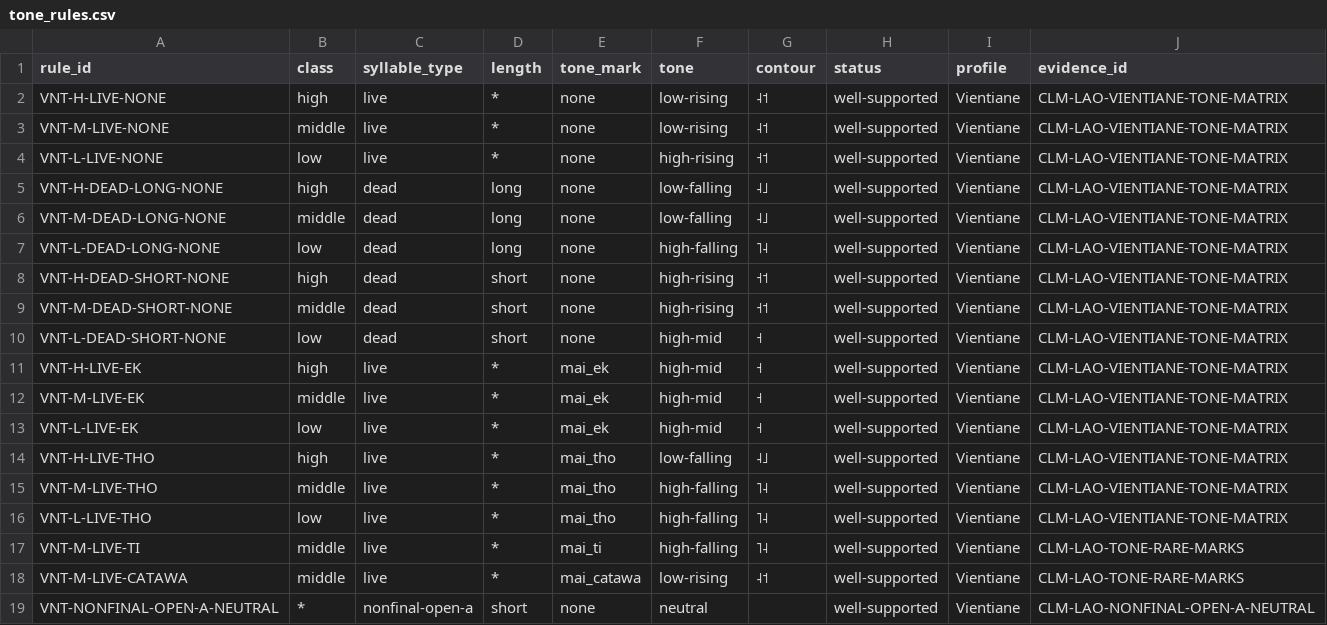
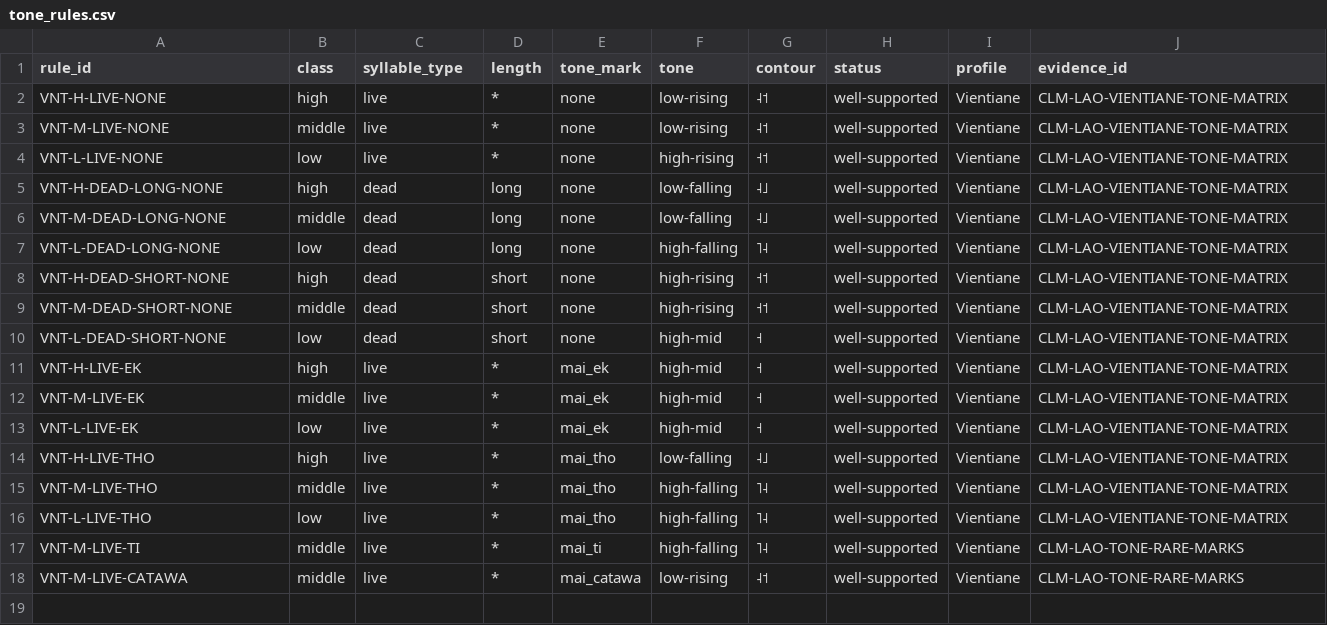
Before and after one commit to ClippyFirst/Lao-Ukrainian-Phonetic-System, a CSV file: data/lao/tone_rules.csv, drawn as a sheet.

Commit message:
Keep neutral syllable exception outside the five-tone matrix

```diff
--- a/data/lao/tone_rules.csv
+++ b/data/lao/tone_rules.csv
@@ -18,2 +18 @@ VNT-M-LIVE-TI,middle,live,*,mai_ti,high-falling,˥˨,well-supported,Vientiane,CL
 VNT-M-LIVE-CATAWA,middle,live,*,mai_catawa,low-rising,˨˦,well-supported,Vientiane,CLM-LAO-TONE-RARE-MARKS
-VNT-NONFINAL-OPEN-A-NEUTRAL,*,nonfinal-open-a,short,none,neutral,,well-supported,Vientiane,CLM-LAO-NONFINAL-OPEN-A-NEUTRAL
```
